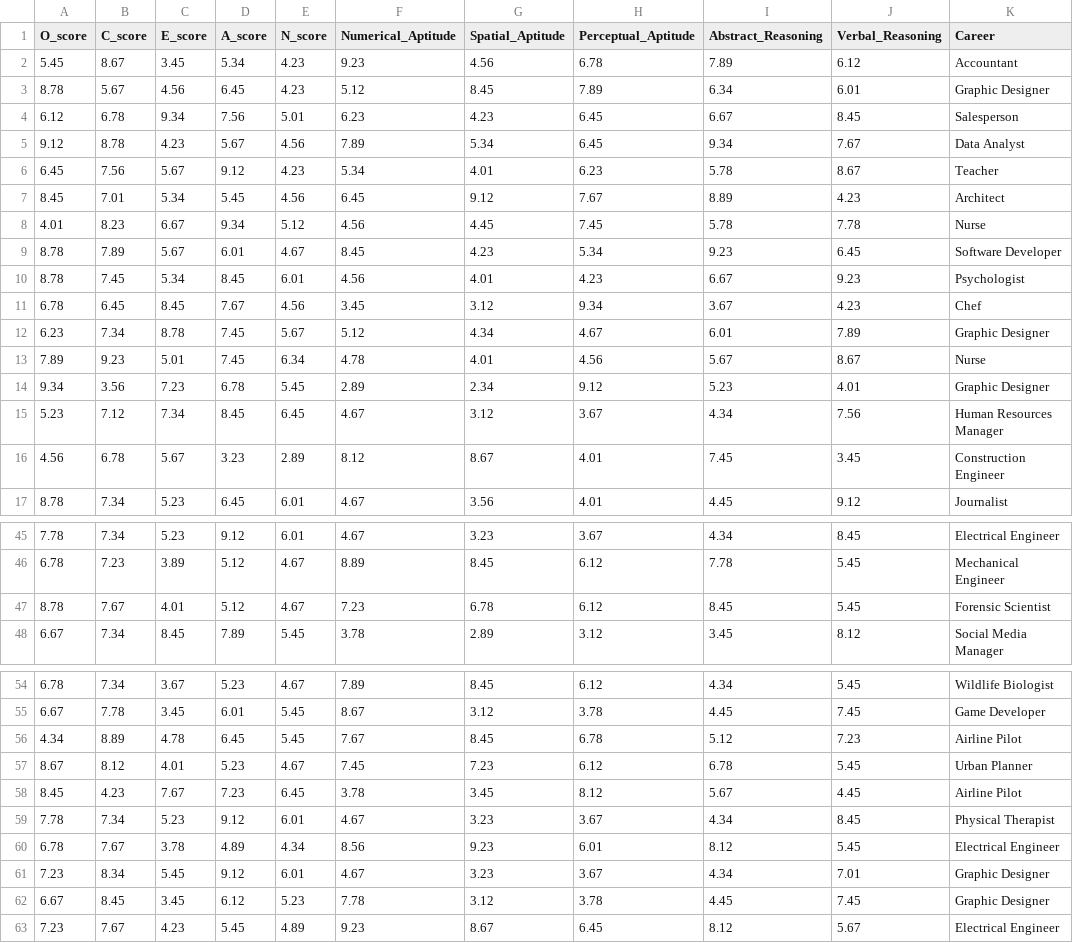
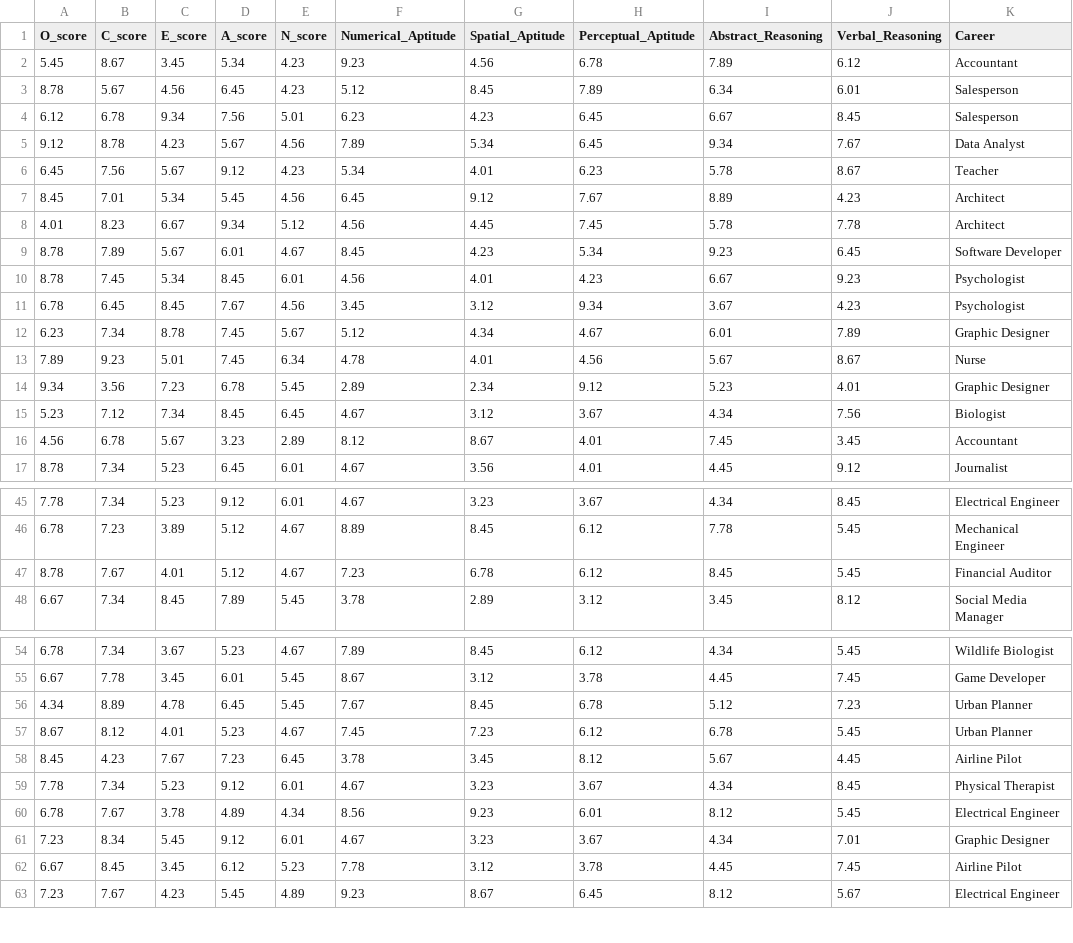
Before and after one commit to TrevorA17/Career_Prediction, a CSV file: data/Data_final.csv, drawn as a sheet; only a part is shown, gaps mark what is left out; the diff covers the shown part only.

Commit message:
dataset update

```diff
--- a/data/Data_final.csv
+++ b/data/Data_final.csv
@@ -2,3 +2,3 @@ O_score,C_score,E_score,A_score,N_score,Numerical_Aptitude,Spatial_Aptitude,Perc
 5.45,8.67,3.45,5.34,4.23,9.23,4.56,6.78,7.89,6.12,Accountant
-8.78,5.67,4.56,6.45,4.23,5.12,8.45,7.89,6.34,6.01,Graphic Designer
+8.78,5.67,4.56,6.45,4.23,5.12,8.45,7.89,6.34,6.01,Salesperson
 6.12,6.78,9.34,7.56,5.01,6.23,4.23,6.45,6.67,8.45,Salesperson
@@ -7,6 +7,6 @@ O_score,C_score,E_score,A_score,N_score,Numerical_Aptitude,Spatial_Aptitude,Perc
 8.45,7.01,5.34,5.45,4.56,6.45,9.12,7.67,8.89,4.23,Architect
-4.01,8.23,6.67,9.34,5.12,4.56,4.45,7.45,5.78,7.78,Nurse
+4.01,8.23,6.67,9.34,5.12,4.56,4.45,7.45,5.78,7.78,Architect
 8.78,7.89,5.67,6.01,4.67,8.45,4.23,5.34,9.23,6.45,Software Developer
 8.78,7.45,5.34,8.45,6.01,4.56,4.01,4.23,6.67,9.23,Psychologist
-6.78,6.45,8.45,7.67,4.56,3.45,3.12,9.34,3.67,4.23,Chef
+6.78,6.45,8.45,7.67,4.56,3.45,3.12,9.34,3.67,4.23,Psychologist
 6.23,7.34,8.78,7.45,5.67,5.12,4.34,4.67,6.01,7.89,Graphic Designer
@@ -14,4 +14,4 @@ O_score,C_score,E_score,A_score,N_score,Numerical_Aptitude,Spatial_Aptitude,Perc
 9.34,3.56,7.23,6.78,5.45,2.89,2.34,9.12,5.23,4.01,Graphic Designer
-5.23,7.12,7.34,8.45,6.45,4.67,3.12,3.67,4.34,7.56,Human Resources Manager
-4.56,6.78,5.67,3.23,2.89,8.12,8.67,4.01,7.45,3.45,Construction Engineer
+5.23,7.12,7.34,8.45,6.45,4.67,3.12,3.67,4.34,7.56,Biologist
+4.56,6.78,5.67,3.23,2.89,8.12,8.67,4.01,7.45,3.45,Accountant
 8.78,7.34,5.23,6.45,6.01,4.67,3.56,4.01,4.45,9.12,Journalist
@@ -46,3 +46,3 @@ O_score,C_score,E_score,A_score,N_score,Numerical_Aptitude,Spatial_Aptitude,Perc
 6.78,7.23,3.89,5.12,4.67,8.89,8.45,6.12,7.78,5.45,Mechanical Engineer
-8.78,7.67,4.01,5.12,4.67,7.23,6.78,6.12,8.45,5.45,Forensic Scientist
+8.78,7.67,4.01,5.12,4.67,7.23,6.78,6.12,8.45,5.45,Financial Auditor
 6.67,7.34,8.45,7.89,5.45,3.78,2.89,3.12,3.45,8.12,Social Media Manager
@@ -55,3 +55,3 @@ O_score,C_score,E_score,A_score,N_score,Numerical_Aptitude,Spatial_Aptitude,Perc
 6.67,7.78,3.45,6.01,5.45,8.67,3.12,3.78,4.45,7.45,Game Developer
-4.34,8.89,4.78,6.45,5.45,7.67,8.45,6.78,5.12,7.23,Airline Pilot
+4.34,8.89,4.78,6.45,5.45,7.67,8.45,6.78,5.12,7.23,Urban Planner
 8.67,8.12,4.01,5.23,4.67,7.45,7.23,6.12,6.78,5.45,Urban Planner
@@ -61,3 +61,3 @@ O_score,C_score,E_score,A_score,N_score,Numerical_Aptitude,Spatial_Aptitude,Perc
 7.23,8.34,5.45,9.12,6.01,4.67,3.23,3.67,4.34,7.01,Graphic Designer
-6.67,8.45,3.45,6.12,5.23,7.78,3.12,3.78,4.45,7.45,Graphic Designer
+6.67,8.45,3.45,6.12,5.23,7.78,3.12,3.78,4.45,7.45,Airline Pilot
 7.23,7.67,4.23,5.45,4.89,9.23,8.67,6.45,8.12,5.67,Electrical Engineer
```
Also changed, not shown: 1 edited cell elsewhere in this file.
